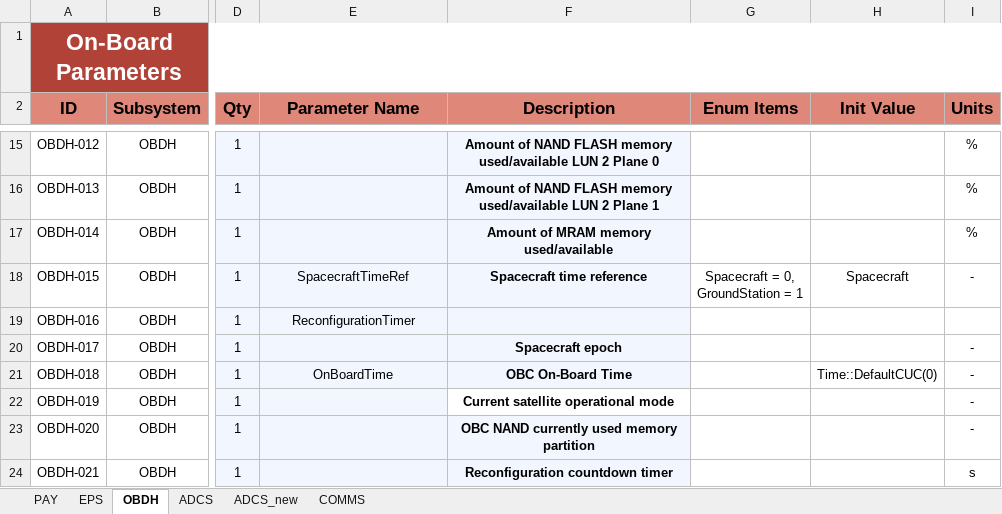
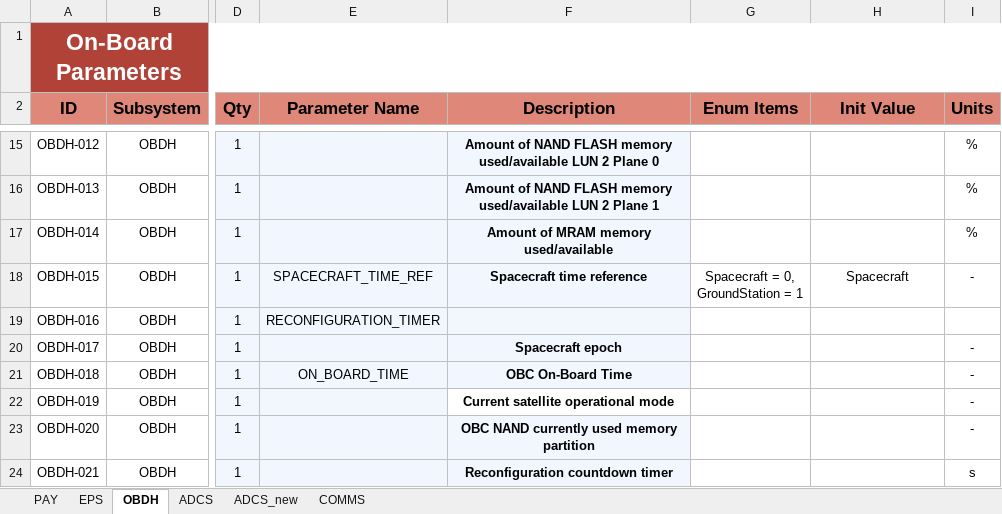
Before and after one commit to PeakSat/OBC_Software, an Excel workbook: parameter_database.xlsx, sheet OBDH, drawn as a sheet; only a part is shown, gaps mark what is left out; values as stored, in another font and other column widths than the file's, no borders; charts and pictures not drawn; the diff covers the shown part only; the diff names each change by its address in the sheet, - before the commit and + after, or states it on an @@ line.

```diff
--- a/parameter_database.xlsx (sheet OBDH)
+++ b/parameter_database.xlsx (sheet OBDH)
-E18 (Parameter Name): SpacecraftTimeRef
+E18 (Parameter Name): SPACECRAFT_TIME_REF
-E19 (Parameter Name): ReconfigurationTimer
+E19 (Parameter Name): RECONFIGURATION_TIMER
-E21 (Parameter Name): OnBoardTime
+E21 (Parameter Name): ON_BOARD_TIME
-H21 (Init Value): Time::DefaultCUC(0)
+H21 (Init Value): (empty)
```
Also changed, not shown: 1 added row, 1 removed row and 18 edited cells elsewhere in this sheet, sheet COMMS, sheet EPS, 21 other files.
